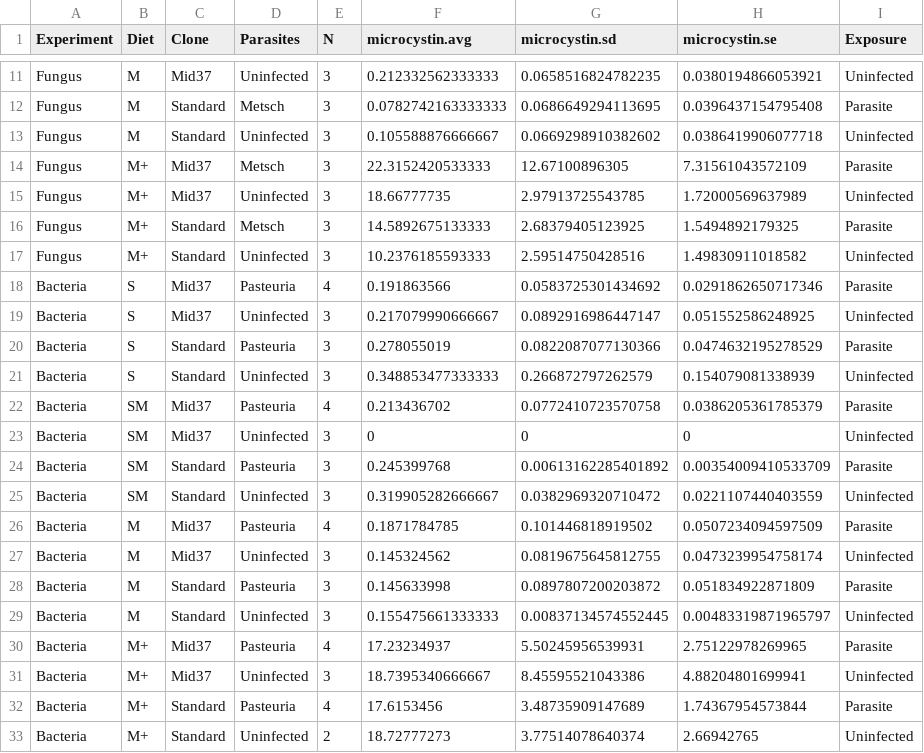
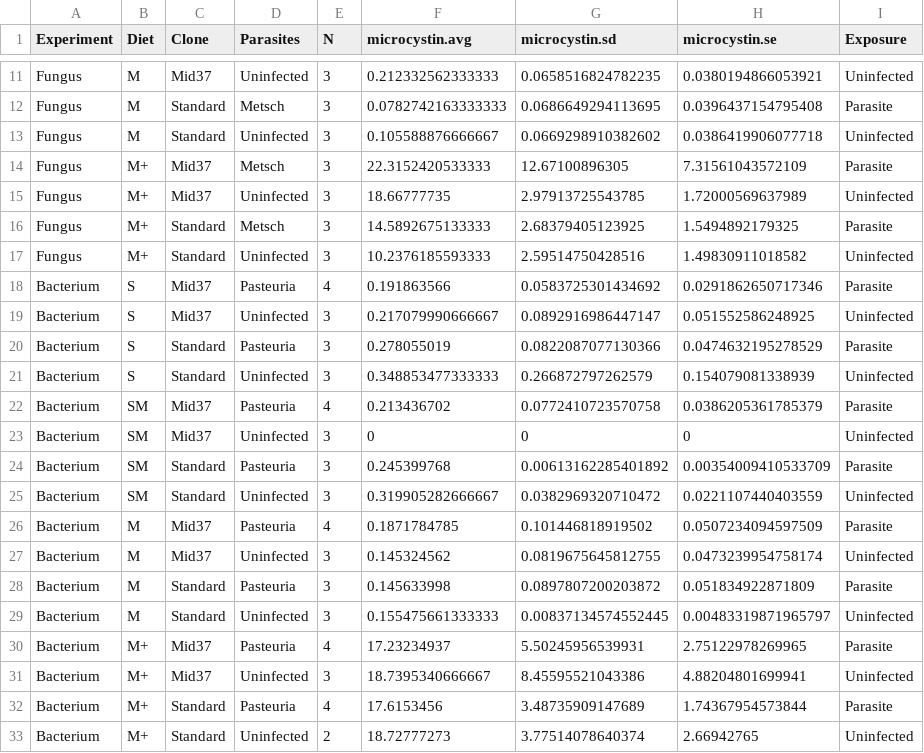
Before and after one commit to mlfearon/resource-quality-expt, a CSV file: tables/MicrocystinConc_DuringExposure.csv, drawn as a sheet; only a part is shown, gaps mark what is left out.

Commit message:
update microcystin figs

```diff
--- a/tables/MicrocystinConc_DuringExposure.csv
+++ b/tables/MicrocystinConc_DuringExposure.csv
@@ -17,17 +17,17 @@ Fungus,M+,Standard,Metsch,3,14.5892675133333,2.68379405123925,1.5494892179325,Pa
 Fungus,M+,Standard,Uninfected,3,10.2376185593333,2.59514750428516,1.49830911018582,Uninfected
-Bacteria,S,Mid37,Pasteuria,4,0.191863566,0.0583725301434692,0.0291862650717346,Parasite
-Bacteria,S,Mid37,Uninfected,3,0.217079990666667,0.0892916986447147,0.051552586248925,Uninfected
-Bacteria,S,Standard,Pasteuria,3,0.278055019,0.0822087077130366,0.0474632195278529,Parasite
-Bacteria,S,Standard,Uninfected,3,0.348853477333333,0.266872797262579,0.154079081338939,Uninfected
-Bacteria,SM,Mid37,Pasteuria,4,0.213436702,0.0772410723570758,0.0386205361785379,Parasite
-Bacteria,SM,Mid37,Uninfected,3,0,0,0,Uninfected
-Bacteria,SM,Standard,Pasteuria,3,0.245399768,0.00613162285401892,0.00354009410533709,Parasite
-Bacteria,SM,Standard,Uninfected,3,0.319905282666667,0.0382969320710472,0.0221107440403559,Uninfected
-Bacteria,M,Mid37,Pasteuria,4,0.1871784785,0.101446818919502,0.0507234094597509,Parasite
-Bacteria,M,Mid37,Uninfected,3,0.145324562,0.0819675645812755,0.0473239954758174,Uninfected
-Bacteria,M,Standard,Pasteuria,3,0.145633998,0.0897807200203872,0.051834922871809,Parasite
-Bacteria,M,Standard,Uninfected,3,0.155475661333333,0.00837134574552445,0.00483319871965797,Uninfected
-Bacteria,M+,Mid37,Pasteuria,4,17.23234937,5.50245956539931,2.75122978269965,Parasite
-Bacteria,M+,Mid37,Uninfected,3,18.7395340666667,8.45595521043386,4.88204801699941,Uninfected
-Bacteria,M+,Standard,Pasteuria,4,17.6153456,3.48735909147689,1.74367954573844,Parasite
-Bacteria,M+,Standard,Uninfected,2,18.72777273,3.77514078640374,2.66942765,Uninfected
+Bacterium,S,Mid37,Pasteuria,4,0.191863566,0.0583725301434692,0.0291862650717346,Parasite
+Bacterium,S,Mid37,Uninfected,3,0.217079990666667,0.0892916986447147,0.051552586248925,Uninfected
+Bacterium,S,Standard,Pasteuria,3,0.278055019,0.0822087077130366,0.0474632195278529,Parasite
+Bacterium,S,Standard,Uninfected,3,0.348853477333333,0.266872797262579,0.154079081338939,Uninfected
+Bacterium,SM,Mid37,Pasteuria,4,0.213436702,0.0772410723570758,0.0386205361785379,Parasite
+Bacterium,SM,Mid37,Uninfected,3,0,0,0,Uninfected
+Bacterium,SM,Standard,Pasteuria,3,0.245399768,0.00613162285401892,0.00354009410533709,Parasite
+Bacterium,SM,Standard,Uninfected,3,0.319905282666667,0.0382969320710472,0.0221107440403559,Uninfected
+Bacterium,M,Mid37,Pasteuria,4,0.1871784785,0.101446818919502,0.0507234094597509,Parasite
+Bacterium,M,Mid37,Uninfected,3,0.145324562,0.0819675645812755,0.0473239954758174,Uninfected
+Bacterium,M,Standard,Pasteuria,3,0.145633998,0.0897807200203872,0.051834922871809,Parasite
+Bacterium,M,Standard,Uninfected,3,0.155475661333333,0.00837134574552445,0.00483319871965797,Uninfected
+Bacterium,M+,Mid37,Pasteuria,4,17.23234937,5.50245956539931,2.75122978269965,Parasite
+Bacterium,M+,Mid37,Uninfected,3,18.7395340666667,8.45595521043386,4.88204801699941,Uninfected
+Bacterium,M+,Standard,Pasteuria,4,17.6153456,3.48735909147689,1.74367954573844,Parasite
+Bacterium,M+,Standard,Uninfected,2,18.72777273,3.77514078640374,2.66942765,Uninfected
```
Also changed, not shown: 1 other file.
